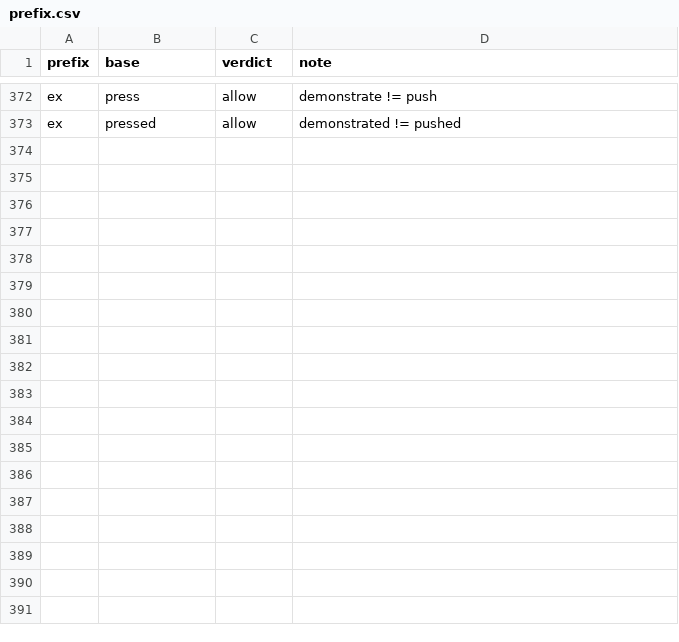
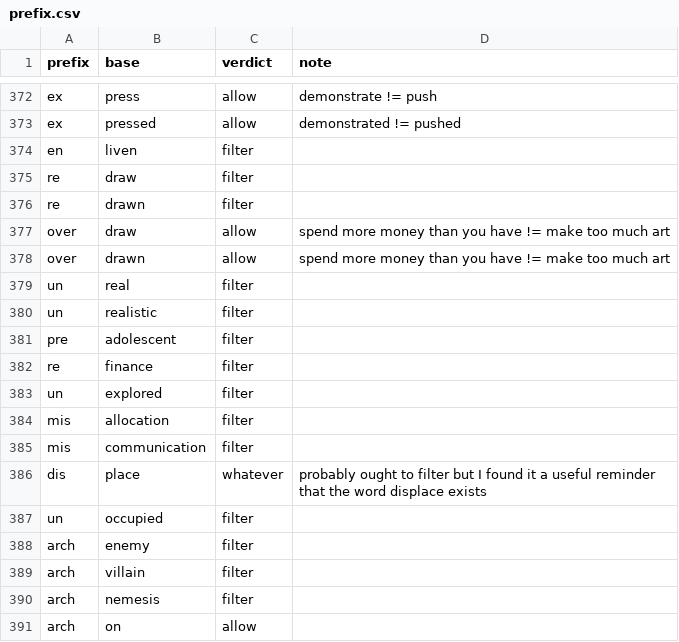
Before and after one commit to paceheart/rhymecrime, a CSV file: curated/prefix.csv, drawn as a sheet; only a part is shown, gaps mark what is left out; the diff names each change by its address in the sheet, - before the commit and + after, or states it on an @@ line.

```diff
--- a/curated/prefix.csv
+++ b/curated/prefix.csv
+row 374: en | liven | filter
+row 375: re | draw | filter
+row 376: re | drawn | filter
+row 377: over | draw | allow | spend more money than you have != make too much art
+row 378: over | drawn | allow | spend more money than you have != make too much art
+row 379: un | real | filter
+row 380: un | realistic | filter
+row 381: pre | adolescent | filter
+row 382: re | finance | filter
+row 383: un | explored | filter
+row 384: mis | allocation | filter
+row 385: mis | communication | filter
+row 386: dis | place | whatever | probably ought to filter but I found it a useful reminder that the word displace exists
+row 387: un | occupied | filter
+row 388: arch | enemy | filter
+row 389: arch | villain | filter
+row 390: arch | nemesis | filter
+row 391: arch | on | allow
```
Also changed, not shown: curated/awesome.csv, curated/rarity.csv, 7 other files.
